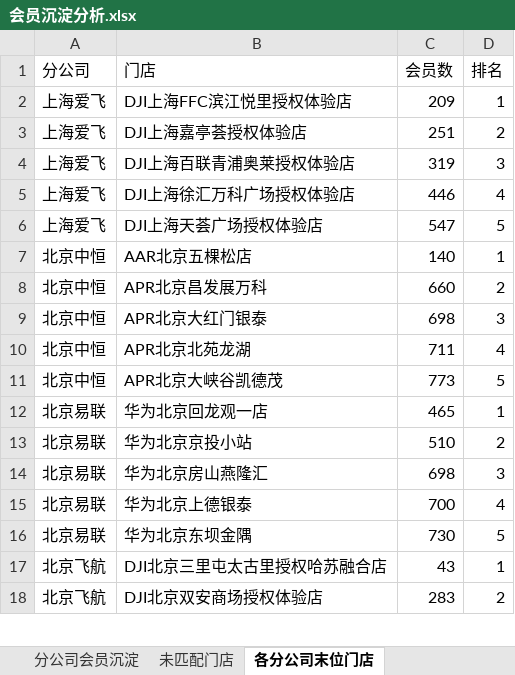
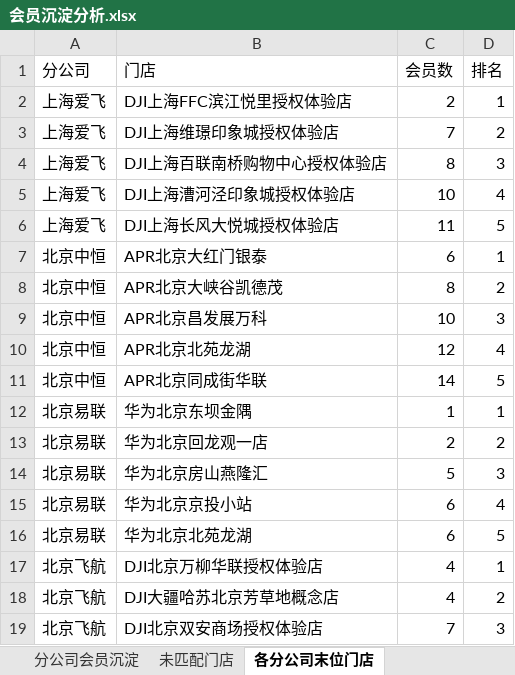
Before and after one commit to panghao007/retail-dashboard, an Excel workbook: member_deposit/会员沉淀分析.xlsx, sheet 各分公司末位门店, drawn as a sheet; only a part is shown; values as stored, in another font and other column widths than the file's, no borders; removed rows and columns are numbered as before the commit, all else as after; the diff covers the shown part only; the diff names each change by its address in the sheet, - before the commit and + after, or states it on an @@ line.

```diff
--- a/member_deposit/会员沉淀分析.xlsx (sheet 各分公司末位门店)
+++ b/member_deposit/会员沉淀分析.xlsx (sheet 各分公司末位门店)
-C2 (会员数): 209
+C2 (会员数): 2
-B3 (门店): DJI上海嘉亭荟授权体验店
+B3 (门店): DJI上海维璟印象城授权体验店
-C3 (会员数): 251
+C3 (会员数): 7
-B4 (门店): DJI上海百联青浦奥莱授权体验店
+B4 (门店): DJI上海百联南桥购物中心授权体验店
-C4 (会员数): 319
+C4 (会员数): 8
-B5 (门店): DJI上海徐汇万科广场授权体验店
+B5 (门店): DJI上海漕河泾印象城授权体验店
-C5 (会员数): 446
+C5 (会员数): 10
-B6 (门店): DJI上海天荟广场授权体验店
+B6 (门店): DJI上海长风大悦城授权体验店
-C6 (会员数): 547
+C6 (会员数): 11
-B7 (门店): AAR北京五棵松店
+B7 (门店): APR北京大红门银泰
-C7 (会员数): 140
+C7 (会员数): 6
+row 8: 北京中恒 | APR北京大峡谷凯德茂 | 8 | 2
-C9 (会员数): 660
+C9 (会员数): 10
-D9 (排名): 2
+D9 (排名): 3
-row 9: 北京中恒 | APR北京大红门银泰 | 698 | 3
-C10 (会员数): 711
+C10 (会员数): 12
-B11 (门店): APR北京大峡谷凯德茂
+B11 (门店): APR北京同成街华联
-C11 (会员数): 773
+C11 (会员数): 14
+row 12: 北京易联 | 华为北京东坝金隅 | 1 | 1
-C13 (会员数): 465
+C13 (会员数): 2
-D13 (排名): 1
+D13 (排名): 2
-row 13: 北京易联 | 华为北京京投小站 | 510 | 2
-C14 (会员数): 698
+C14 (会员数): 5
-B15 (门店): 华为北京上德银泰
+B15 (门店): 华为北京京投小站
-C15 (会员数): 700
+C15 (会员数): 6
-B16 (门店): 华为北京东坝金隅
+B16 (门店): 华为北京北苑龙湖
-C16 (会员数): 730
+C16 (会员数): 6
-B17 (门店): DJI北京三里屯太古里授权哈苏融合店
+B17 (门店): DJI北京万柳华联授权体验店
-C17 (会员数): 43
+C17 (会员数): 4
+row 18: 北京飞航 | DJI大疆哈苏北京芳草地概念店 | 4 | 2
-C19 (会员数): 283
+C19 (会员数): 7
-D19 (排名): 2
+D19 (排名): 3
```
Also changed, not shown: 3 added rows, 4 removed rows and 18 edited cells elsewhere in this sheet, sheet 未匹配门店, sheet 分公司会员沉淀, 5 other files.
